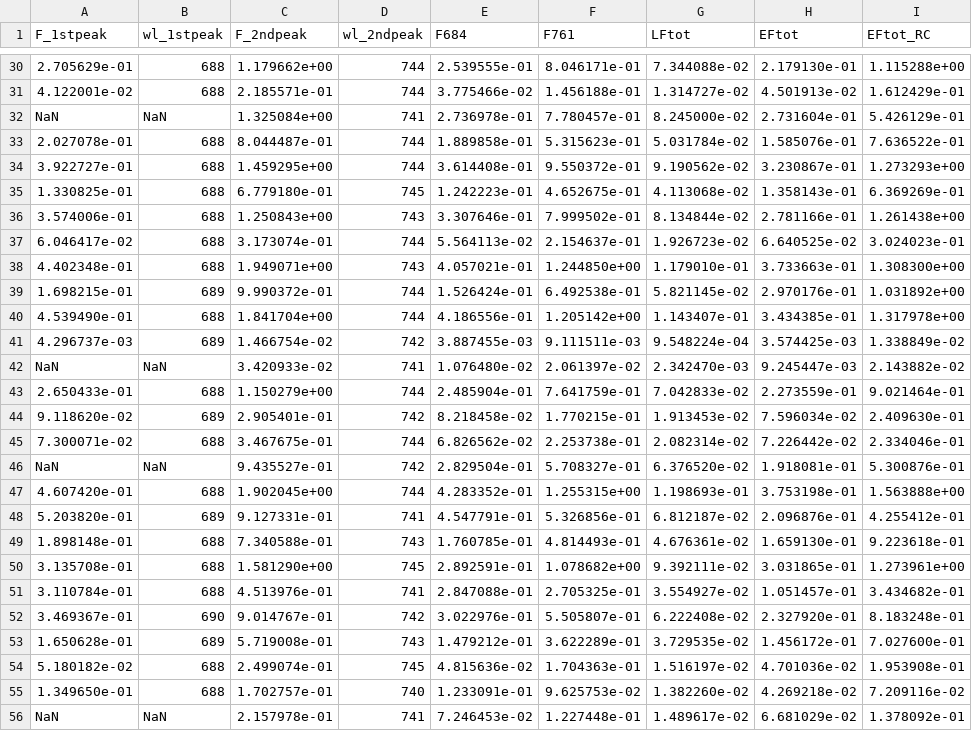
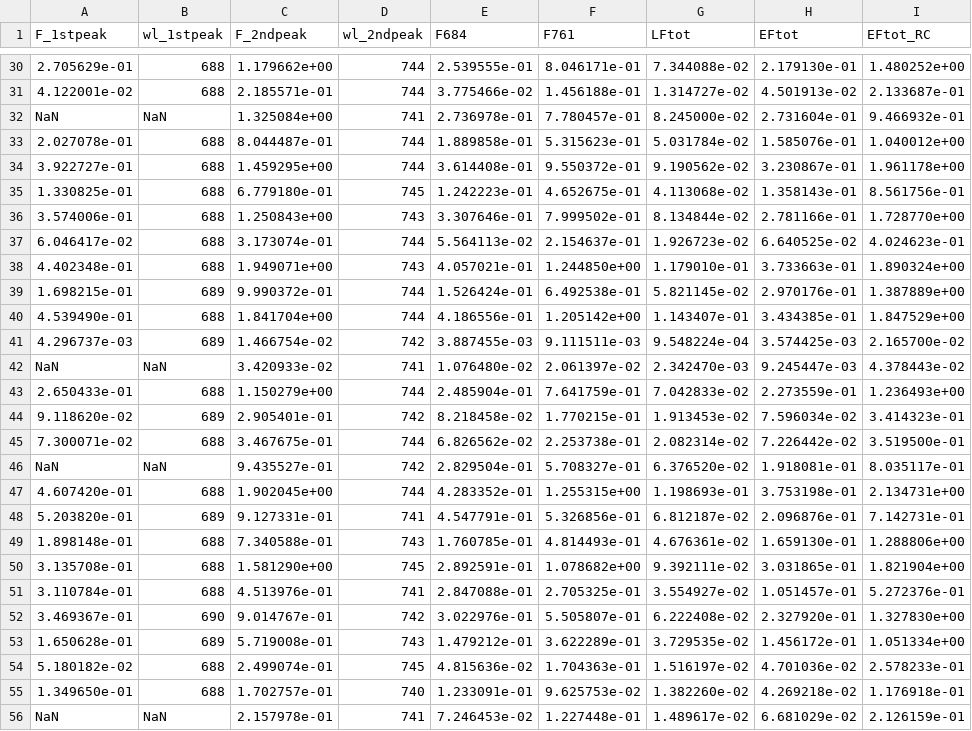
Before and after one commit to NortonAlex/SCOPE2, a CSV file: output/verificationdata/fluorescence_scalars.csv, drawn as a sheet; only a part is shown, gaps mark what is left out; the diff covers the shown part only; the diff names each change by its address in the sheet, - before the commit and + after, or states it on an @@ line.

```diff
--- a/output/verificationdata/fluorescence_scalars.csv
+++ b/output/verificationdata/fluorescence_scalars.csv
-I30 (EFtot_RC): 1.115288e+00
+I30 (EFtot_RC): 1.480252e+00
-I31 (EFtot_RC): 1.612429e-01
+I31 (EFtot_RC): 2.133687e-01
-I32 (EFtot_RC): 5.426129e-01
+I32 (EFtot_RC): 9.466932e-01
-I33 (EFtot_RC): 7.636522e-01
+I33 (EFtot_RC): 1.040012e+00
-I34 (EFtot_RC): 1.273293e+00
+I34 (EFtot_RC): 1.961178e+00
-I35 (EFtot_RC): 6.369269e-01
+I35 (EFtot_RC): 8.561756e-01
-I36 (EFtot_RC): 1.261438e+00
+I36 (EFtot_RC): 1.728770e+00
-I37 (EFtot_RC): 3.024023e-01
+I37 (EFtot_RC): 4.024623e-01
-I38 (EFtot_RC): 1.308300e+00
+I38 (EFtot_RC): 1.890324e+00
-I39 (EFtot_RC): 1.031892e+00
+I39 (EFtot_RC): 1.387889e+00
-I40 (EFtot_RC): 1.317978e+00
+I40 (EFtot_RC): 1.847529e+00
-I41 (EFtot_RC): 1.338849e-02
+I41 (EFtot_RC): 2.165700e-02
-I42 (EFtot_RC): 2.143882e-02
+I42 (EFtot_RC): 4.378443e-02
-I43 (EFtot_RC): 9.021464e-01
+I43 (EFtot_RC): 1.236493e+00
-I44 (EFtot_RC): 2.409630e-01
+I44 (EFtot_RC): 3.414323e-01
-I45 (EFtot_RC): 2.334046e-01
+I45 (EFtot_RC): 3.519500e-01
-I46 (EFtot_RC): 5.300876e-01
+I46 (EFtot_RC): 8.035117e-01
-I47 (EFtot_RC): 1.563888e+00
+I47 (EFtot_RC): 2.134731e+00
-I48 (EFtot_RC): 4.255412e-01
+I48 (EFtot_RC): 7.142731e-01
-I49 (EFtot_RC): 9.223618e-01
+I49 (EFtot_RC): 1.288806e+00
-I50 (EFtot_RC): 1.273961e+00
+I50 (EFtot_RC): 1.821904e+00
-I51 (EFtot_RC): 3.434682e-01
+I51 (EFtot_RC): 5.272376e-01
-I52 (EFtot_RC): 8.183248e-01
+I52 (EFtot_RC): 1.327830e+00
-I53 (EFtot_RC): 7.027600e-01
+I53 (EFtot_RC): 1.051334e+00
-I54 (EFtot_RC): 1.953908e-01
+I54 (EFtot_RC): 2.578233e-01
-I55 (EFtot_RC): 7.209116e-02
+I55 (EFtot_RC): 1.176918e-01
-I56 (EFtot_RC): 1.378092e-01
+I56 (EFtot_RC): 2.126159e-01
```
Also changed, not shown: 73 edited cells elsewhere in this file, output/verificationdata/aPAR.csv, output/verificationdata/sigmaF.csv, 15 other files.
